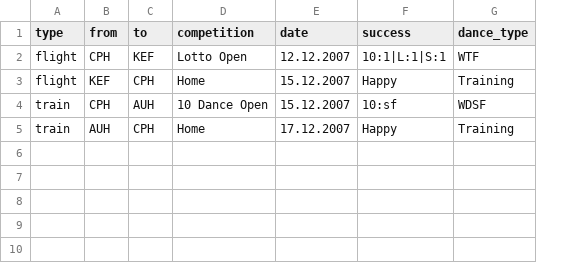
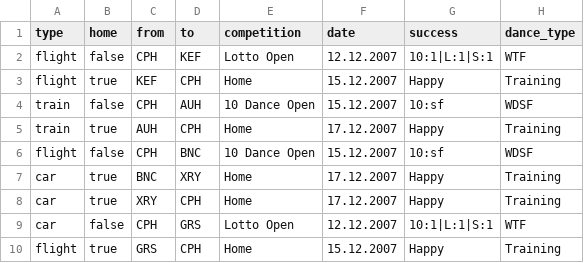
Before and after one commit to jakobant/GeoSara, a CSV file: flightdata.csv, drawn as a sheet; the diff names each change by its address in the sheet, - before the commit and + after, or states it on an @@ line.

```diff
--- a/flightdata.csv
+++ b/flightdata.csv
+column B (home), rows 2-5: false | true | false | true
+row 6: flight | false | CPH | BNC | 10 Dance Open | 15.12.2007 | 10:sf | WDSF
+row 7: car | true | BNC | XRY | Home | 17.12.2007 | Happy | Training
+row 8: car | true | XRY | CPH | Home | 17.12.2007 | Happy | Training
+row 9: car | false | CPH | GRS | Lotto Open | 12.12.2007 | 10:1|L:1|S:1 | WTF
+row 10: flight | true | GRS | CPH | Home | 15.12.2007 | Happy | Training
```
Also changed, not shown: 1 other file.
